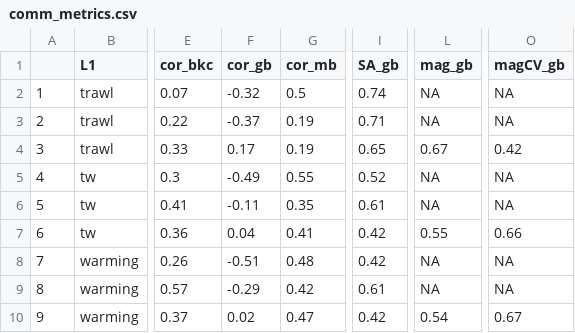
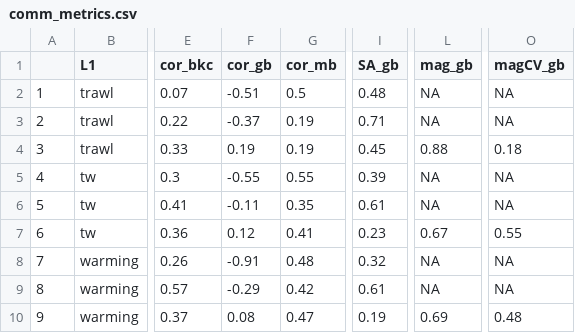
Before and after one commit to rwildermuth/QNMComparisons, a CSV file: comm_metrics.csv, drawn as a sheet; only a part is shown, gaps mark what is left out; the diff names each change by its address in the sheet, - before the commit and + after, or states it on an @@ line.

```diff
--- a/comm_metrics.csv
+++ b/comm_metrics.csv
-F2 (cor_gb): -0.32
+F2 (cor_gb): -0.51
-I2 (SA_gb): 0.74
+I2 (SA_gb): 0.48
-F4 (cor_gb): 0.17
+F4 (cor_gb): 0.19
-I4 (SA_gb): 0.65
+I4 (SA_gb): 0.45
-L4 (mag_gb): 0.67
+L4 (mag_gb): 0.88
-O4 (magCV_gb): 0.42
+O4 (magCV_gb): 0.18
-F5 (cor_gb): -0.49
+F5 (cor_gb): -0.55
-I5 (SA_gb): 0.52
+I5 (SA_gb): 0.39
-F7 (cor_gb): 0.04
+F7 (cor_gb): 0.12
-I7 (SA_gb): 0.42
+I7 (SA_gb): 0.23
-L7 (mag_gb): 0.55
+L7 (mag_gb): 0.67
-O7 (magCV_gb): 0.66
+O7 (magCV_gb): 0.55
-F8 (cor_gb): -0.51
+F8 (cor_gb): -0.91
-I8 (SA_gb): 0.42
+I8 (SA_gb): 0.32
-F10 (cor_gb): 0.02
+F10 (cor_gb): 0.08
-I10 (SA_gb): 0.42
+I10 (SA_gb): 0.19
-L10 (mag_gb): 0.54
+L10 (mag_gb): 0.69
-O10 (magCV_gb): 0.67
+O10 (magCV_gb): 0.48
```
Also changed, not shown: 5 other files.
